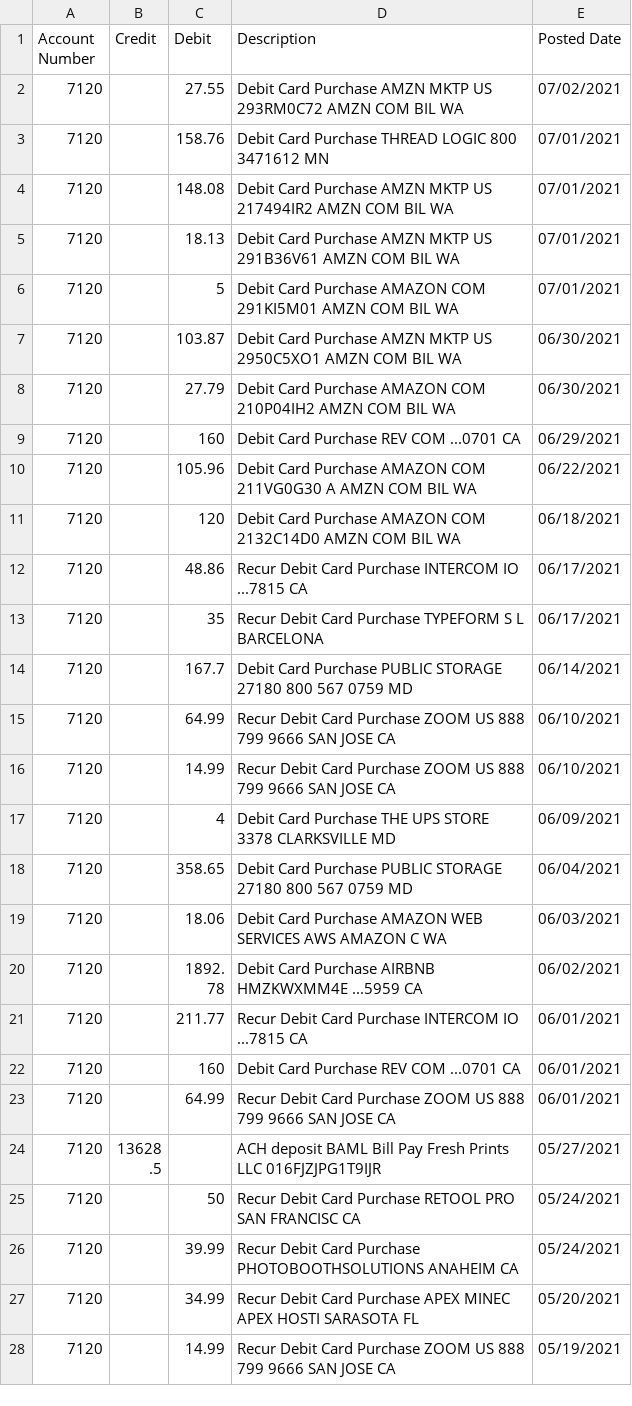
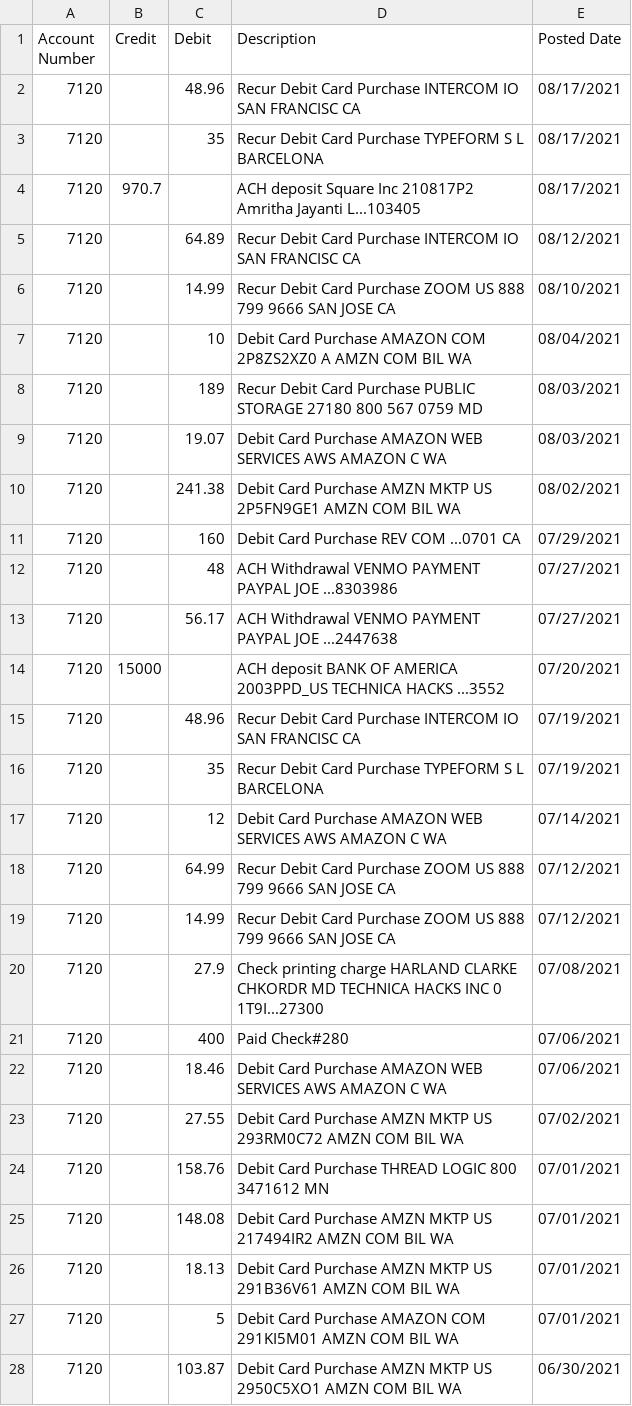
Before and after one commit to gen-sampson/finance_dashboard, a CSV file: 2021-08-18_transaction_download.csv (was 2021-07-06_transaction_download.csv), drawn as a sheet; only a part is shown; the shorter side is filled out with more unchanged rows.

```diff
--- a/2021-07-06_transaction_download.csv
+++ b/2021-08-18_transaction_download.csv
@@ -1,2 +1,23 @@
 "Account Number","Credit","Debit","Description","Posted Date"
+"7120","","48.96","Recur Debit Card Purchase INTERCOM IO                SAN FRANCISC   CA","08/17/2021"
+"7120","","35","Recur Debit Card Purchase TYPEFORM S L               BARCELONA","08/17/2021"
+"7120","970.7","","ACH deposit Square Inc       210817P2 Amritha Jayanti        L...103405","08/17/2021"
+"7120","","64.89","Recur Debit Card Purchase INTERCOM IO                SAN FRANCISC   CA","08/12/2021"
+"7120","","14.99","Recur Debit Card Purchase ZOOM US 888 799 9666       SAN JOSE       CA","08/10/2021"
+"7120","","10","Debit Card Purchase AMAZON COM 2P8ZS2XZ0 A     AMZN COM BIL   WA","08/04/2021"
+"7120","","189","Recur Debit Card Purchase PUBLIC STORAGE 27180       800 567 0759   MD","08/03/2021"
+"7120","","19.07","Debit Card Purchase AMAZON WEB SERVICES        AWS AMAZON C   WA","08/03/2021"
+"7120","","241.38","Debit Card Purchase AMZN MKTP US 2P5FN9GE1     AMZN COM BIL   WA","08/02/2021"
+"7120","","160","Debit Card Purchase REV COM                    ...0701     CA","07/29/2021"
+"7120","","48","ACH Withdrawal VENMO            PAYMENT PAYPAL JOE             ...8303986","07/27/2021"
+"7120","","56.17","ACH Withdrawal VENMO            PAYMENT PAYPAL JOE             ...2447638","07/27/2021"
+"7120","15000","","ACH deposit BANK OF AMERICA  2003PPD_US TECHNICA HACKS         ...3552","07/20/2021"
+"7120","","48.96","Recur Debit Card Purchase INTERCOM IO                SAN FRANCISC   CA","07/19/2021"
+"7120","","35","Recur Debit Card Purchase TYPEFORM S L               BARCELONA","07/19/2021"
+"7120","","12","Debit Card Purchase AMAZON WEB SERVICES        AWS AMAZON C   WA","07/14/2021"
+"7120","","64.99","Recur Debit Card Purchase ZOOM US 888 799 9666       SAN JOSE       CA","07/12/2021"
+"7120","","14.99","Recur Debit Card Purchase ZOOM US 888 799 9666       SAN JOSE       CA","07/12/2021"
+"7120","","27.9","Check printing charge HARLAND CLARKE   CHKORDR MD TECHNICA HACKS INC   0 1T9I...27300","07/08/2021"
+"7120","","400","Paid Check#280","07/06/2021"
+"7120","","18.46","Debit Card Purchase AMAZON WEB SERVICES        AWS AMAZON C   WA","07/06/2021"
 "7120","","27.55","Debit Card Purchase AMZN MKTP US 293RM0C72     AMZN COM BIL   WA","07/02/2021"
```
Also changed, not shown: 2 other files.
